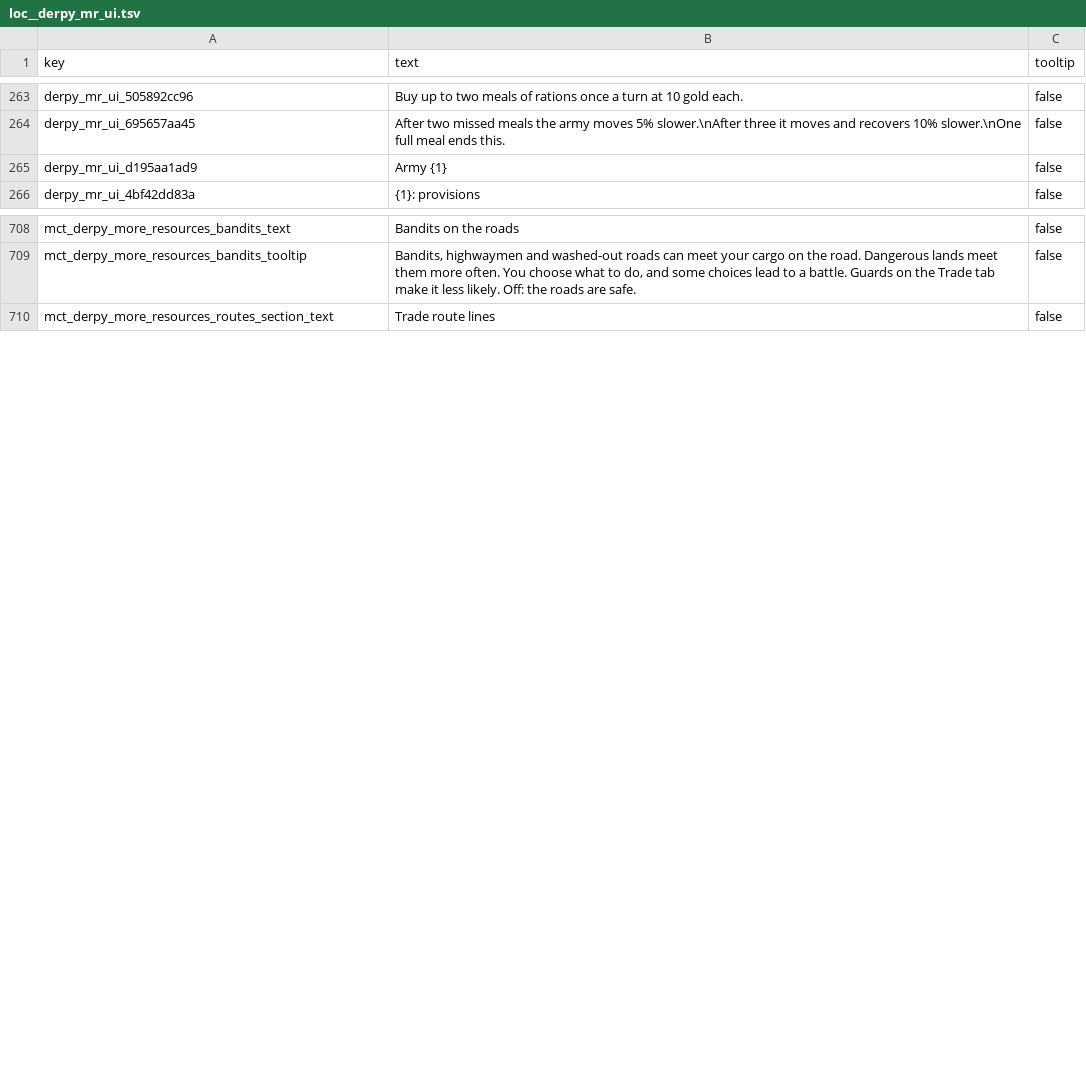
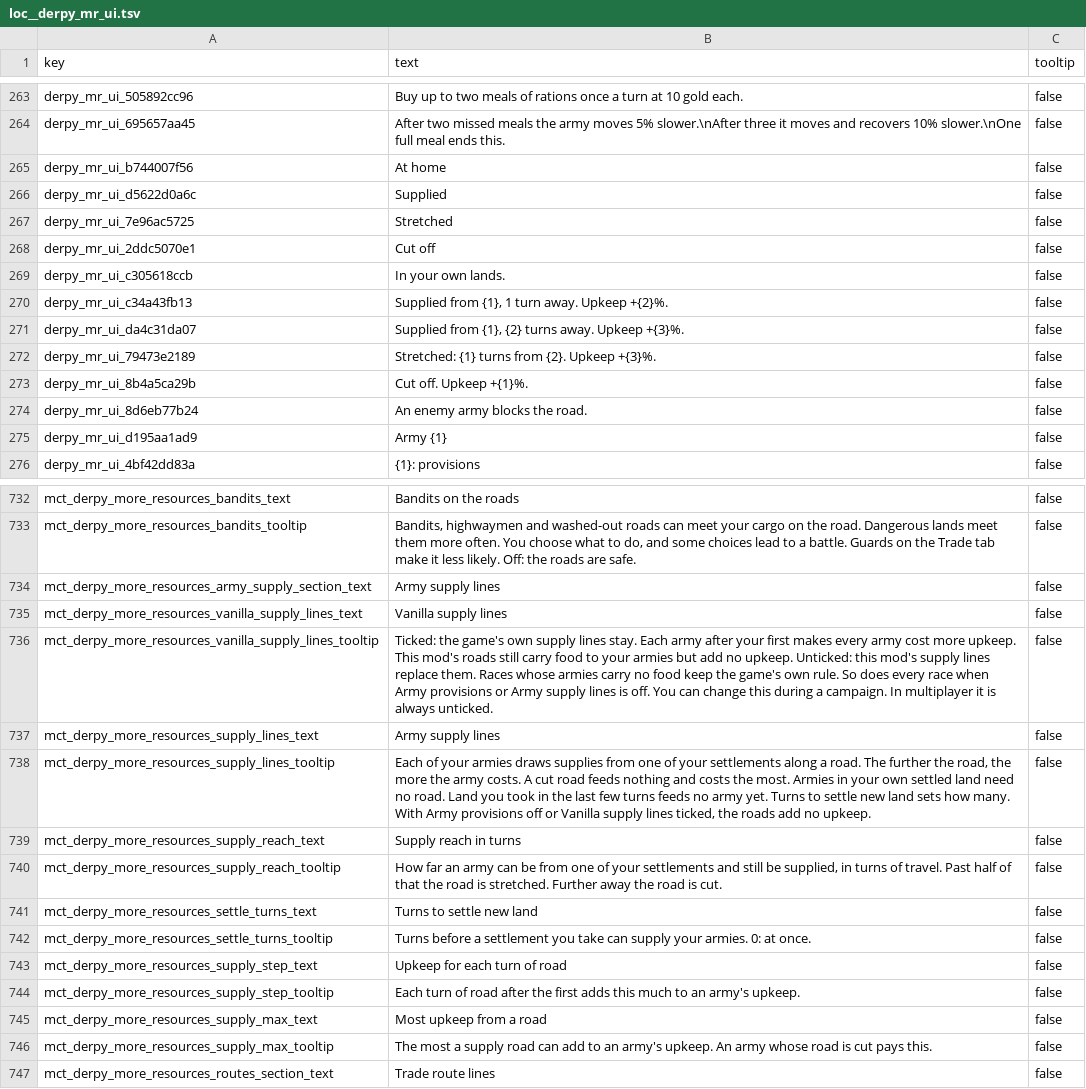
Before and after one commit to DerpyNewb/derpy-resource-overhaul, a TSV file: Modding Files/source/resource_overhaul/loc__derpy_mr_ui.tsv, drawn as a sheet; only a part is shown, gaps mark what is left out; the diff covers the shown part only.

```diff
--- a/Modding Files/source/resource_overhaul/loc__derpy_mr_ui.tsv
+++ b/Modding Files/source/resource_overhaul/loc__derpy_mr_ui.tsv
@@ -264,2 +264,12 @@ derpy_mr_ui_505892cc96	Buy up to two meals of rations once a turn at 10 gold eac
 derpy_mr_ui_695657aa45	After two missed meals the army moves 5% slower.\nAfter three it moves and recovers 10% slower.\nOne full meal ends this.	false
+derpy_mr_ui_b744007f56	At home	false
+derpy_mr_ui_d5622d0a6c	Supplied	false
+derpy_mr_ui_7e96ac5725	Stretched	false
+derpy_mr_ui_2ddc5070e1	Cut off	false
+derpy_mr_ui_c305618ccb	In your own lands.	false
+derpy_mr_ui_c34a43fb13	Supplied from {1}, 1 turn away. Upkeep +{2}%.	false
+derpy_mr_ui_da4c31da07	Supplied from {1}, {2} turns away. Upkeep +{3}%.	false
+derpy_mr_ui_79473e2189	Stretched: {1} turns from {2}. Upkeep +{3}%.	false
+derpy_mr_ui_8b4a5ca29b	Cut off. Upkeep +{1}%.	false
+derpy_mr_ui_8d6eb77b24	An enemy army blocks the road.	false
 derpy_mr_ui_d195aa1ad9	Army {1}	false
@@ -709,2 +733,15 @@ mct_derpy_more_resources_bandits_text	Bandits on the roads	false
 mct_derpy_more_resources_bandits_tooltip	Bandits, highwaymen and washed-out roads can meet your cargo on the road. Dangerous lands meet them more often. You choose what to do, and some choices lead to a battle. Guards on the Trade tab make it less likely. Off: the roads are safe.	false
+mct_derpy_more_resources_army_supply_section_text	Army supply lines	false
+mct_derpy_more_resources_vanilla_supply_lines_text	Vanilla supply lines	false
+mct_derpy_more_resources_vanilla_supply_lines_tooltip	Ticked: the game's own supply lines stay. Each army after your first makes every army cost more upkeep. This mod's roads still carry food to your armies but add no upkeep. Unticked: this mod's supply lines replace them. Races whose armies carry no food keep the game's own rule. So does every race when Army provisions or Army supply lines is off. You can change this during a campaign. In multiplayer it is always unticked.	false
+mct_derpy_more_resources_supply_lines_text	Army supply lines	false
+mct_derpy_more_resources_supply_lines_tooltip	Each of your armies draws supplies from one of your settlements along a road. The further the road, the more the army costs. A cut road feeds nothing and costs the most. Armies in your own settled land need no road. Land you took in the last few turns feeds no army yet. Turns to settle new land sets how many. With Army provisions off or Vanilla supply lines ticked, the roads add no upkeep.	false
+mct_derpy_more_resources_supply_reach_text	Supply reach in turns	false
+mct_derpy_more_resources_supply_reach_tooltip	How far an army can be from one of your settlements and still be supplied, in turns of travel. Past half of that the road is stretched. Further away the road is cut.	false
+mct_derpy_more_resources_settle_turns_text	Turns to settle new land	false
+mct_derpy_more_resources_settle_turns_tooltip	Turns before a settlement you take can supply your armies. 0: at once.	false
+mct_derpy_more_resources_supply_step_text	Upkeep for each turn of road	false
+mct_derpy_more_resources_supply_step_tooltip	Each turn of road after the first adds this much to an army's upkeep.	false
+mct_derpy_more_resources_supply_max_text	Most upkeep from a road	false
+mct_derpy_more_resources_supply_max_tooltip	The most a supply road can add to an army's upkeep. An army whose road is cut pays this.	false
 mct_derpy_more_resources_routes_section_text	Trade route lines	false
```
Also changed, not shown: 16 added rows and 1 edited cell elsewhere in this file, Modding Files/source/resource_overhaul/building_effects_junction_tables__derpy_more_resources.tsv, Modding Files/source/resource_overhaul/building_effects_junction_tables__derpy_more_resources_hold.tsv, 19 other files.
